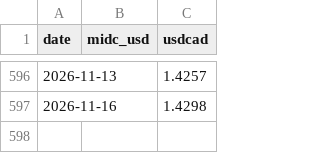
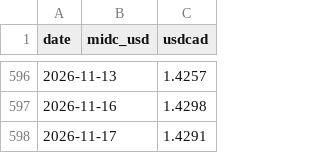
Before and after one commit to warrenboyle/bc-powerflow, a CSV file: docs/daily_prices.csv, drawn as a sheet; only a part is shown, gaps mark what is left out; the diff names each change by its address in the sheet, - before the commit and + after, or states it on an @@ line.

```diff
--- a/docs/daily_prices.csv
+++ b/docs/daily_prices.csv
+row 598: 2026-11-17 |  | 1.4291
```
Also changed, not shown: docs/hourly.csv, docs/source_compare.csv, 2 other files.
